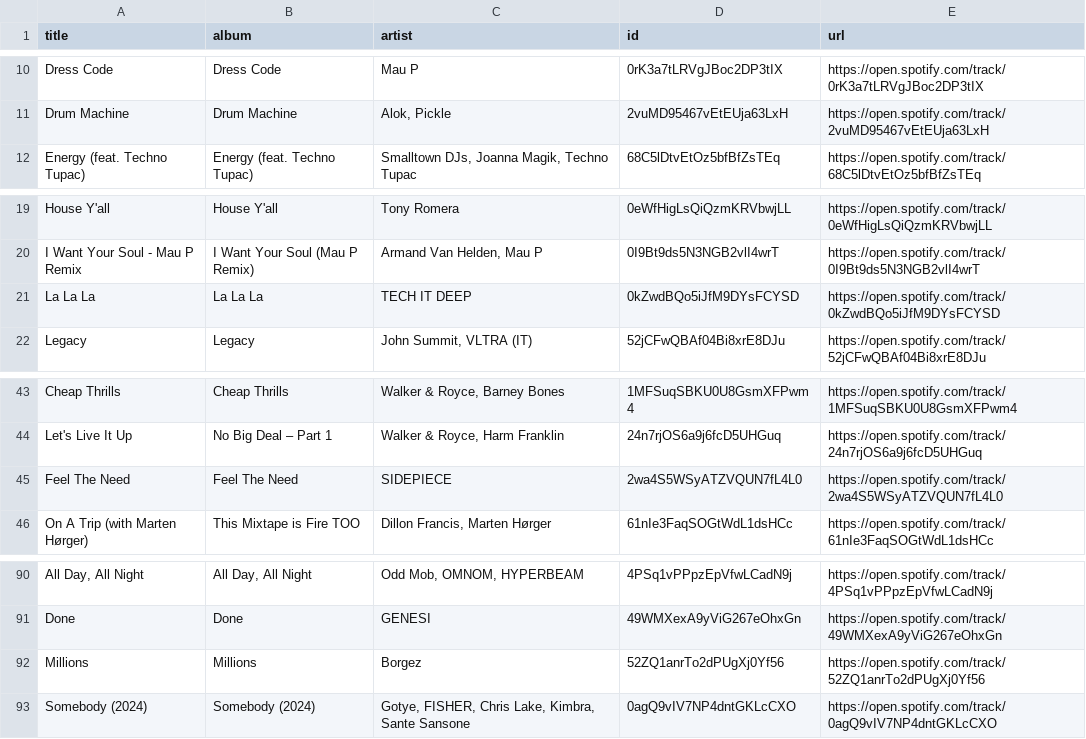
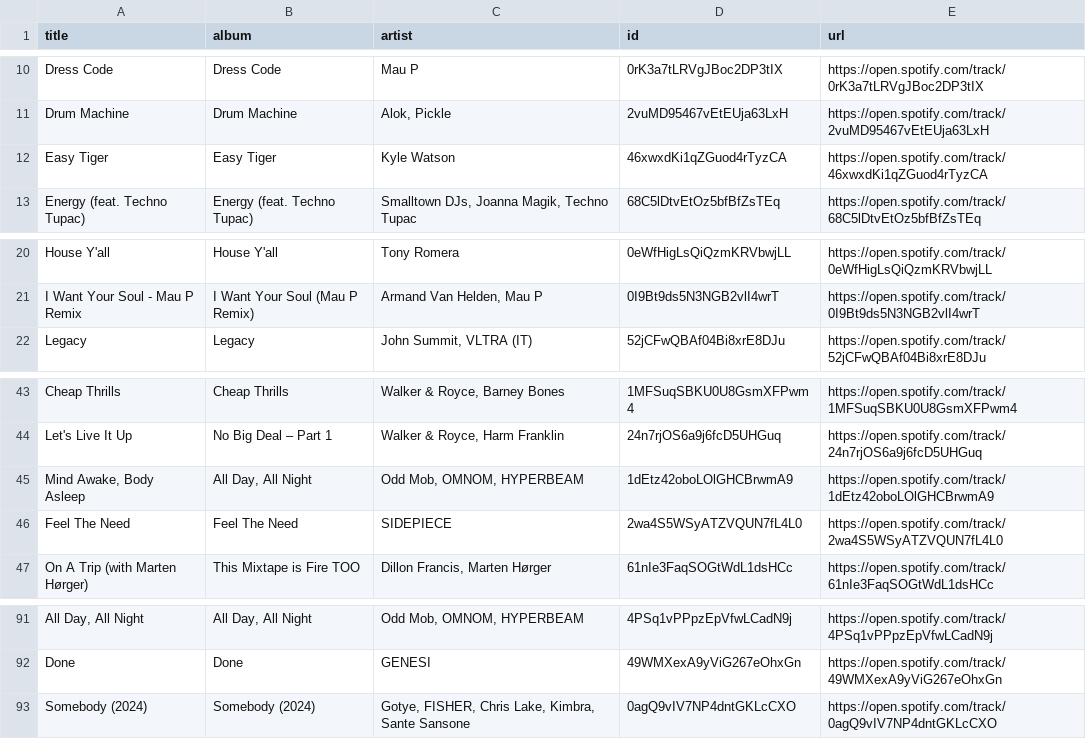
Before and after one commit to unex/dews_beats, a CSV file: playlists/Tech House Operator.csv, drawn as a sheet; only a part is shown, gaps mark what is left out; removed rows and columns are numbered as before the commit, all else as after; the diff names each change by its address in the sheet, - before the commit and + after, or states it on an @@ line.

```diff
--- a/playlists/Tech House Operator.csv
+++ b/playlists/Tech House Operator.csv
+row 12: Easy Tiger | Easy Tiger | Kyle Watson | 46xwxdKi1qZGuod4rTyzCA | https://open.spotify.com/track/46xwxdKi1qZGuod4rTyzCA
-row 21: La La La | La La La | TECH IT DEEP | 0kZwdBQo5iJfM9DYsFCYSD | https://open.spotify.com/track/0kZwdBQo5iJfM9DYsFCYSD
+row 45: Mind Awake, Body Asleep | All Day, All Night | Odd Mob, OMNOM, HYPERBEAM | 1dEtz42oboLOlGHCBrwmA9 | https://open.spotify.com/track/1dEtz42oboLOlGHCBrwmA9
-row 92: Millions | Millions | Borgez | 52ZQ1anrTo2dPUgXj0Yf56 | https://open.spotify.com/track/52ZQ1anrTo2dPUgXj0Yf56
```
Also changed, not shown: playlists/New Music Weekly _ Monstercat.csv.
